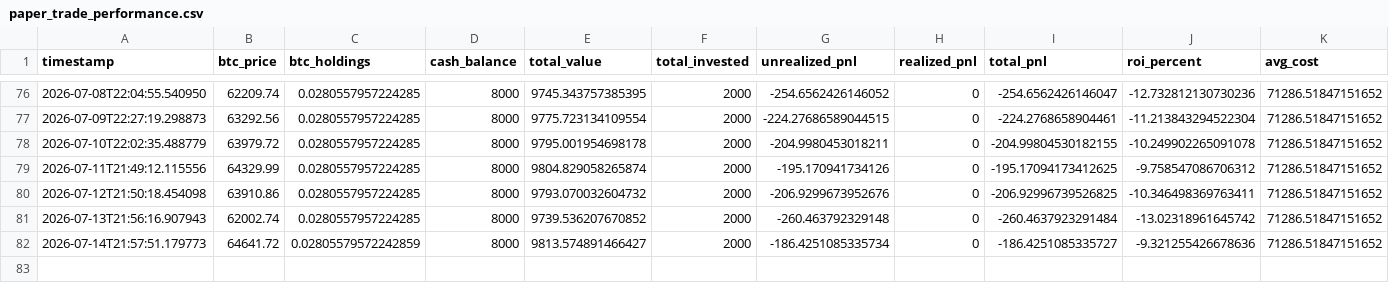
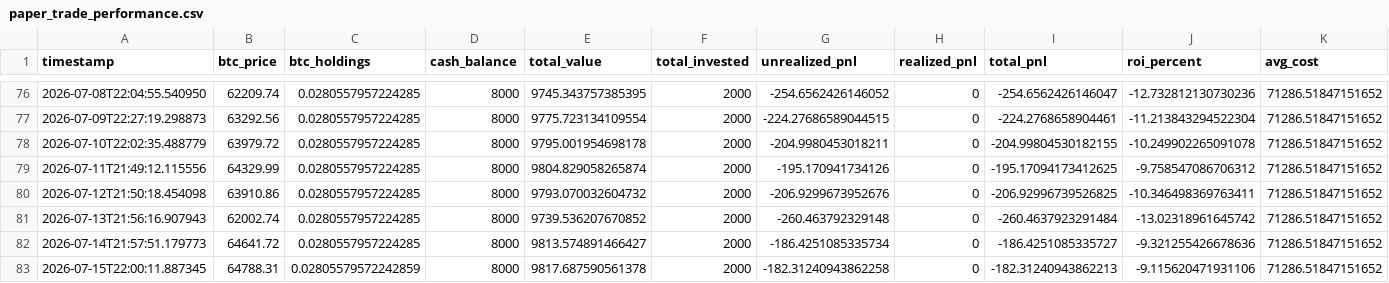
Before and after one commit to knoxper10-web/btc-paper-trade, a CSV file: paper_trade_performance.csv, drawn as a sheet; only a part is shown, gaps mark what is left out; rows hold the shown columns only; the diff names each change by its address in the sheet, - before the commit and + after, or states it on an @@ line.

```diff
--- a/paper_trade_performance.csv
+++ b/paper_trade_performance.csv
-C82 (btc_holdings): 0.02805579572242859
+C82 (btc_holdings): 0.0280557957224285
+row 83: 2026-07-15T22:00:11.887345 | 64788.31 | 0.02805579572242859 | 8000 | 9817.687590561378 | 2000 | -182.31240943862258 | 0 | -182.31240943862213 | -9.115620471931106 | 71286.51847151652
```
